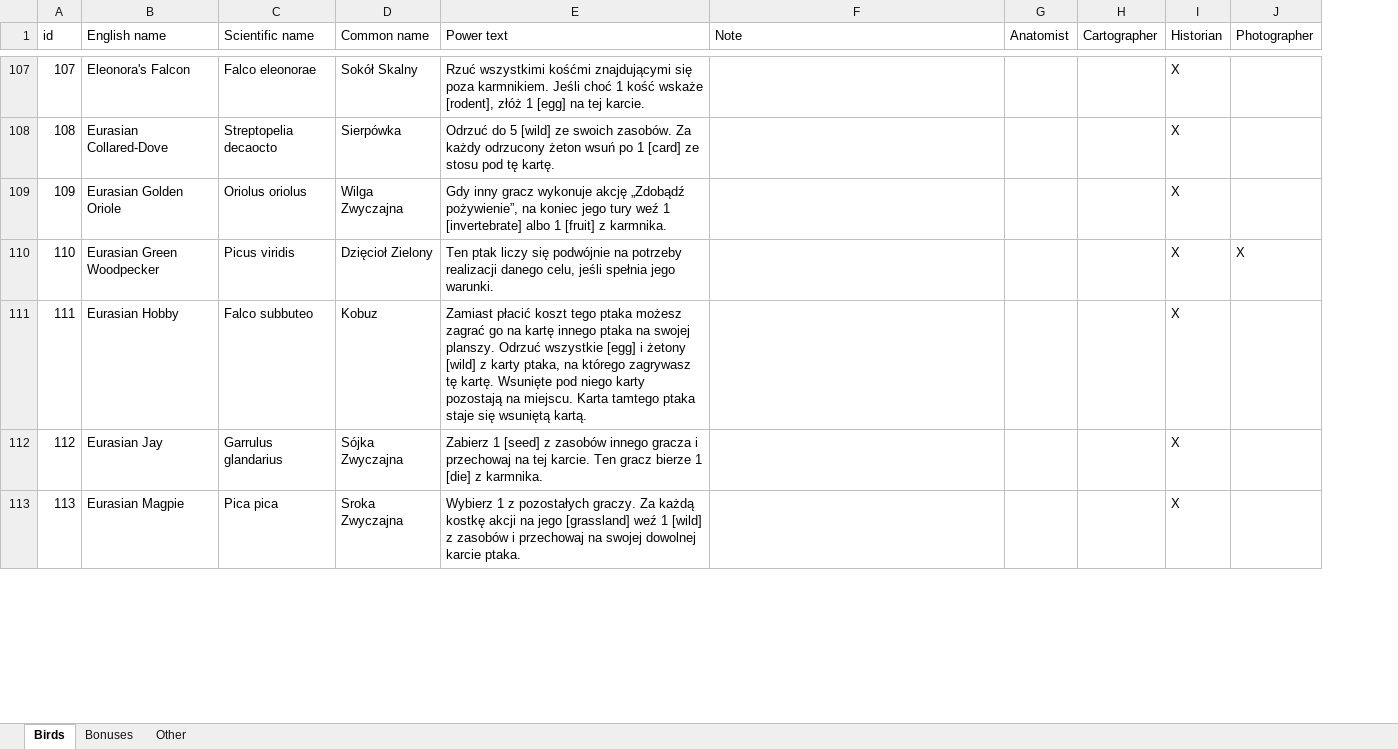
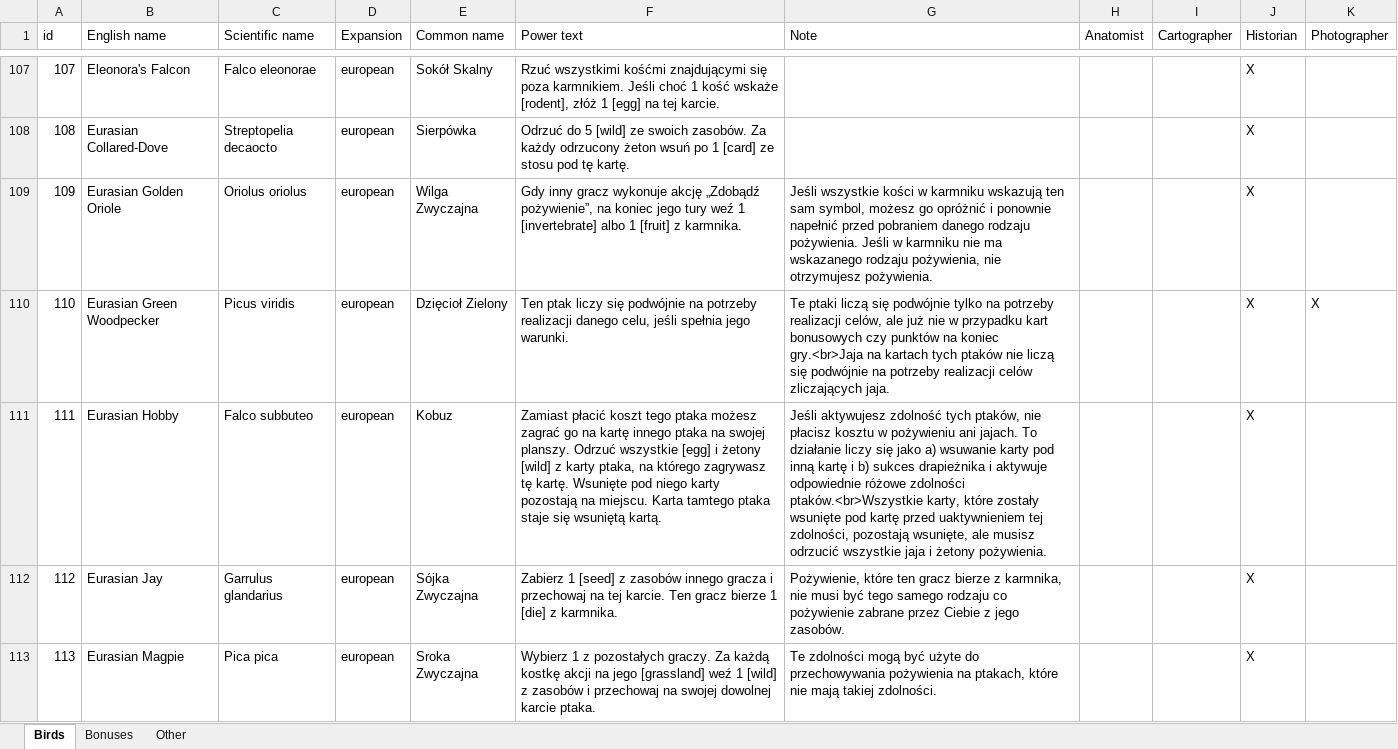
Before and after one commit to navarog/wingsearch, an Excel workbook: i18n/pl.xlsx, sheet Birds, drawn as a sheet; only a part is shown, gaps mark what is left out; values as stored, in another font and other column widths than the file's, no borders; table styles not drawn; addresses are those after the commit; the diff covers the shown part only; the diff names each change by its address in the sheet, - before the commit and + after, or states it on an @@ line.

Commit message:
polish translation

```diff
--- a/i18n/pl.xlsx (sheet Birds)
+++ b/i18n/pl.xlsx (sheet Birds)
+column D (Expansion), rows 107-113: all european
-G109 (Note): (empty)
+G109 (Note): Jeśli wszystkie kości w karmniku wskazują ten sam symbol, możesz go opróżnić i ponownie napełnić przed pobraniem danego rodzaju pożywienia. Jeśli w karmniku nie ma wskazanego rodzaju pożywienia, nie otrzymujesz pożywienia.
-G110 (Note): (empty)
+G110 (Note): Te ptaki liczą się podwójnie tylko na potrzeby realizacji celów, ale już nie w przypadku kart bonusowych czy punktów na koniec gry.<br>Jaja na kartach tych ptaków nie liczą się podwójnie na potrzeby realizacji celów zliczających jaja.
-G111 (Note): (empty)
+G111 (Note): Jeśli aktywujesz zdolność tych ptaków, nie płacisz kosztu w pożywieniu ani jajach. To działanie liczy się jako a) wsuwanie karty pod inną kartę i b) sukces drapieżnika i aktywuje odpowiednie różowe zdolności ptaków.<br>Wszystkie karty, które zostały wsunięte pod kartę przed uaktywnieniem tej zdolności, pozostają wsunięte, ale musisz odrzucić wszystkie jaja i żetony pożywienia.
-G112 (Note): (empty)
+G112 (Note): Pożywienie, które ten gracz bierze z karmnika, nie musi być tego samego rodzaju co pożywienie zabrane przez Ciebie z jego zasobów.
-G113 (Note): (empty)
+G113 (Note): Te zdolności mogą być użyte do przechowywania pożywienia na ptakach, które nie mają takiej zdolności.
```
Also changed, not shown: 90 added rows and 97 edited cells elsewhere in this sheet, sheet Bonuses, 7 other files.
